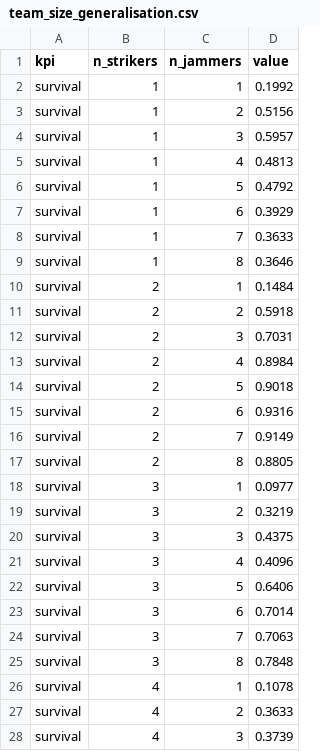
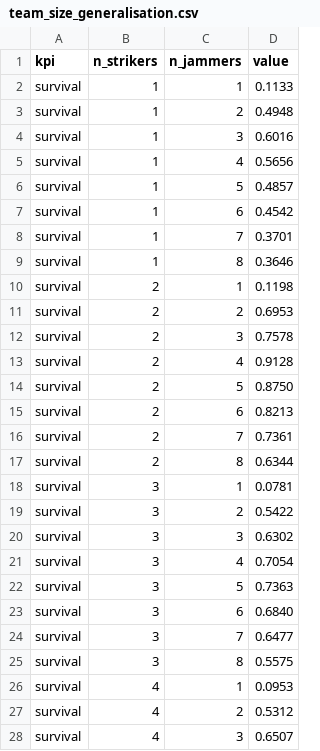
Before and after one commit to ccelikbas/FINAL-NRL_THESIS, a CSV file: 0_TA_HF_FOFE-MAPPO/escort_analysis/team_size_generalisation.csv, drawn as a sheet; only a part is shown; the diff covers the shown part only.

```diff
--- a/0_TA_HF_FOFE-MAPPO/escort_analysis/team_size_generalisation.csv
+++ b/0_TA_HF_FOFE-MAPPO/escort_analysis/team_size_generalisation.csv
@@ -1,28 +1,28 @@
 kpi,n_strikers,n_jammers,value
-survival,1,1,0.1992
-survival,1,2,0.5156
-survival,1,3,0.5957
-survival,1,4,0.4813
-survival,1,5,0.4792
-survival,1,6,0.3929
-survival,1,7,0.3633
+survival,1,1,0.1133
+survival,1,2,0.4948
+survival,1,3,0.6016
+survival,1,4,0.5656
+survival,1,5,0.4857
+survival,1,6,0.4542
+survival,1,7,0.3701
 survival,1,8,0.3646
-survival,2,1,0.1484
-survival,2,2,0.5918
-survival,2,3,0.7031
-survival,2,4,0.8984
-survival,2,5,0.9018
-survival,2,6,0.9316
-survival,2,7,0.9149
-survival,2,8,0.8805
-survival,3,1,0.0977
-survival,3,2,0.3219
-survival,3,3,0.4375
-survival,3,4,0.4096
-survival,3,5,0.6406
-survival,3,6,0.7014
-survival,3,7,0.7063
-survival,3,8,0.7848
-survival,4,1,0.1078
-survival,4,2,0.3633
-survival,4,3,0.3739
+survival,2,1,0.1198
+survival,2,2,0.6953
+survival,2,3,0.7578
+survival,2,4,0.9128
+survival,2,5,0.8750
+survival,2,6,0.8213
+survival,2,7,0.7361
+survival,2,8,0.6344
+survival,3,1,0.0781
+survival,3,2,0.5422
+survival,3,3,0.6302
+survival,3,4,0.7054
+survival,3,5,0.7363
+survival,3,6,0.6840
+survival,3,7,0.6477
+survival,3,8,0.5575
+survival,4,1,0.0953
+survival,4,2,0.5312
+survival,4,3,0.6507
```
Also changed, not shown: 162 edited cells elsewhere in this file, 12 other files.
